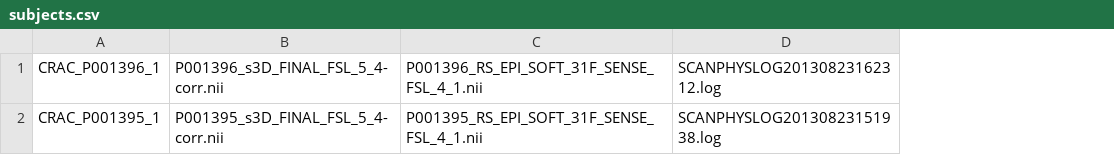
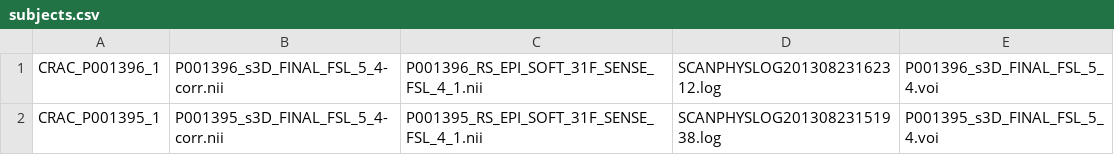
Before and after one commit to lucmsanchez/LIM21_RS-fMRI_PREPROC, a CSV file: subjects.csv, drawn as a sheet; the diff names each change by its address in the sheet, - before the commit and + after, or states it on an @@ line.

```diff
--- a/subjects.csv
+++ b/subjects.csv
+column E, rows 1-2: P001396_s3D_FINAL_FSL_5_4.voi | P001395_s3D_FINAL_FSL_5_4.voi
```
Also changed, not shown: 7 other files.
